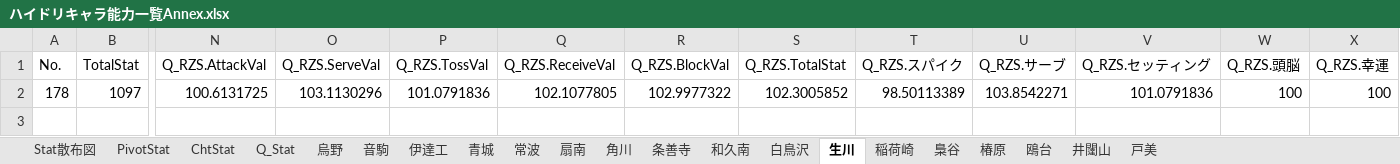
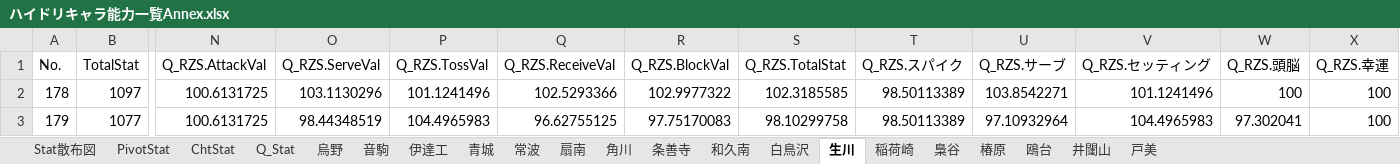
Before and after one commit to GentlemensLotus/haikyuu_haidream_public, an Excel workbook: PlayersParams/ハイドリキャラ能力一覧Annex.xlsx, sheet 生川, drawn as a sheet; only a part is shown, gaps mark what is left out; values as stored, in another font and other column widths than the file's, no borders; table styles not drawn; rows hold the shown columns only; the diff names each change by its address in the sheet, - before the commit and + after, or states it on an @@ line.

```diff
--- a/PlayersParams/ハイドリキャラ能力一覧Annex.xlsx (sheet 生川)
+++ b/PlayersParams/ハイドリキャラ能力一覧Annex.xlsx (sheet 生川)
-P2 (Q_RZS.TossVal): 101.0791836
+P2 (Q_RZS.TossVal): 101.1241496
-Q2 (Q_RZS.ReceiveVal): 102.1077805
+Q2 (Q_RZS.ReceiveVal): 102.5293366
-S2 (Q_RZS.TotalStat): 102.3005852
+S2 (Q_RZS.TotalStat): 102.3185585
-V2 (Q_RZS.セッティング): 101.0791836
+V2 (Q_RZS.セッティング): 101.1241496
+row 3: 179 | 1077 | 100.6131725 | 98.44348519 | 104.4965983 | 96.62755125 | 97.75170083 | 98.10299758 | 98.50113389 | 97.10932964 | 104.4965983 | 97.302041 | 100
```
Also changed, not shown: sheet Q_Stat, charts or pictures, 1 other file.
